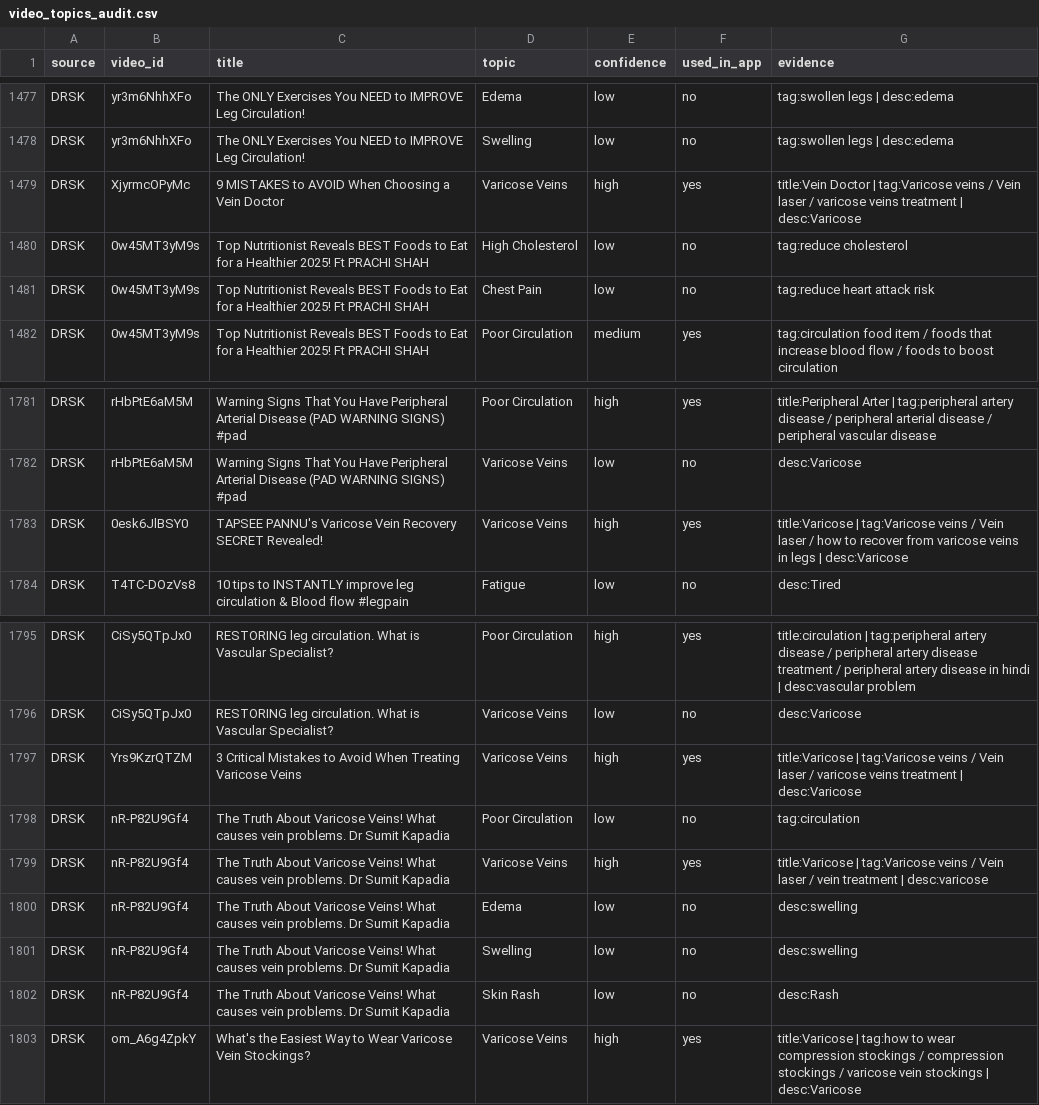
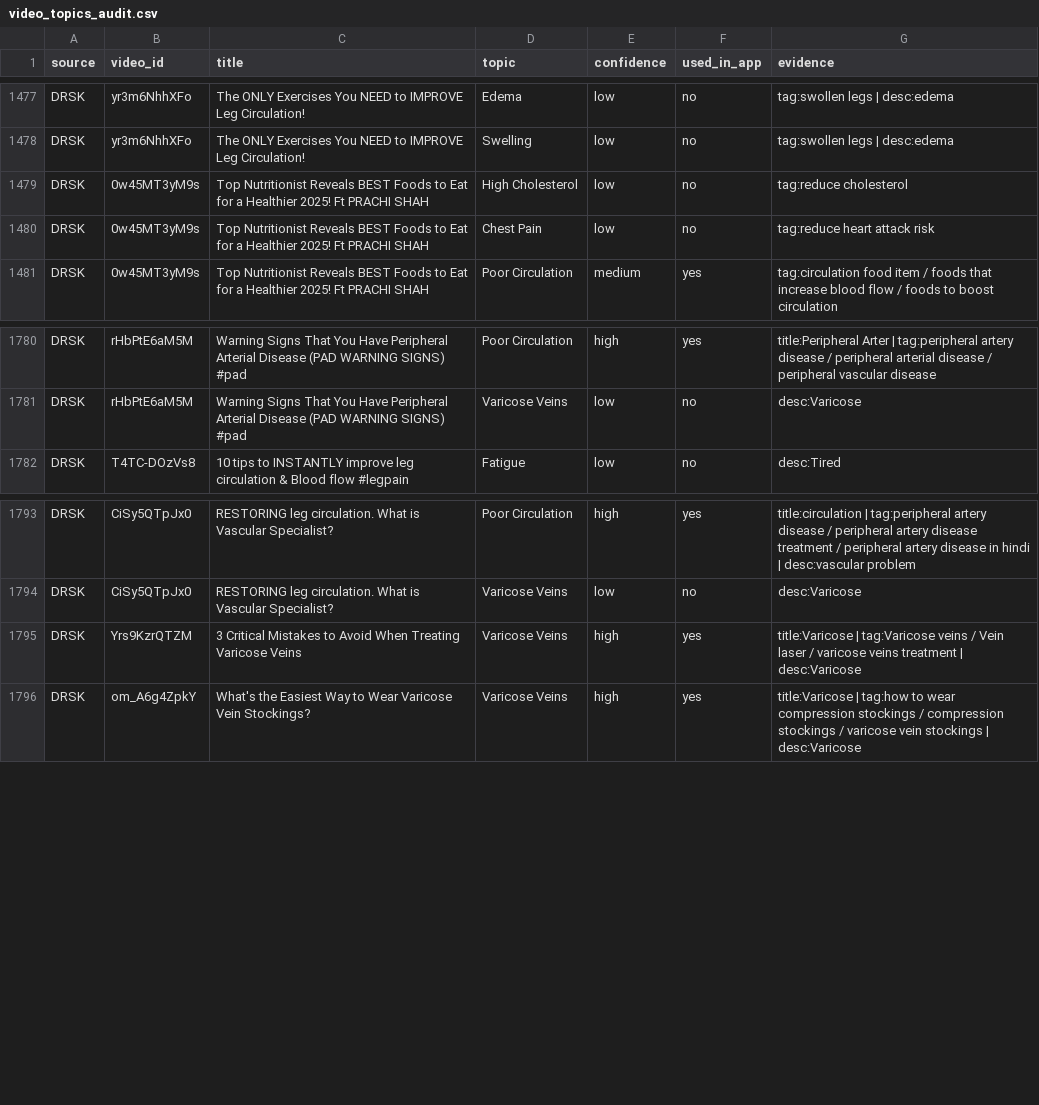
Before and after one commit to deshvenkateshblr/3DHealth, a CSV file: tools/video_topics_audit.csv, drawn as a sheet; only a part is shown, gaps mark what is left out; the diff names each change by its address in the sheet, - before the commit and + after, or states it on an @@ line.

```diff
--- a/tools/video_topics_audit.csv
+++ b/tools/video_topics_audit.csv
-row 1479: DRSK | XjyrmcOPyMc | 9 MISTAKES to AVOID When Choosing a Vein Doctor | Varicose Veins | high | yes | title:Vein Doctor | tag:Varicose veins / Vein laser / varicose veins treatment | desc:Varicose
-row 1783: DRSK | 0esk6JlBSY0 | TAPSEE PANNU's Varicose Vein Recovery SECRET Revealed! | Varicose Veins | high | yes | title:Varicose | tag:Varicose veins / Vein laser / how to recover from varicose veins in legs | desc:Varicose
-row 1798: DRSK | nR-P82U9Gf4 | The Truth About Varicose Veins! What causes vein problems. Dr Sumit Kapadia | Poor Circulation | low | no | tag:circulation
-row 1799: DRSK | nR-P82U9Gf4 | The Truth About Varicose Veins! What causes vein problems. Dr Sumit Kapadia | Varicose Veins | high | yes | title:Varicose | tag:Varicose veins / Vein laser / vein treatment | desc:varicose
-row 1800: DRSK | nR-P82U9Gf4 | The Truth About Varicose Veins! What causes vein problems. Dr Sumit Kapadia | Edema | low | no | desc:swelling
-row 1801: DRSK | nR-P82U9Gf4 | The Truth About Varicose Veins! What causes vein problems. Dr Sumit Kapadia | Swelling | low | no | desc:swelling
-row 1802: DRSK | nR-P82U9Gf4 | The Truth About Varicose Veins! What causes vein problems. Dr Sumit Kapadia | Skin Rash | low | no | desc:Rash
```
Also changed, not shown: 16 other files.
